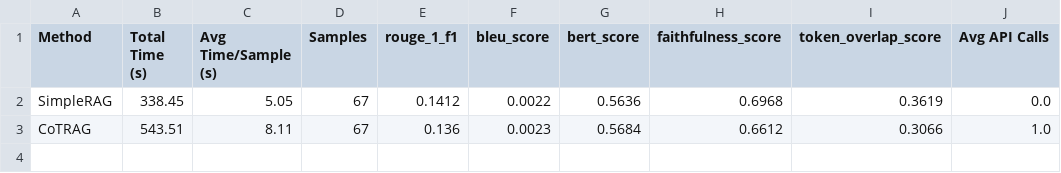
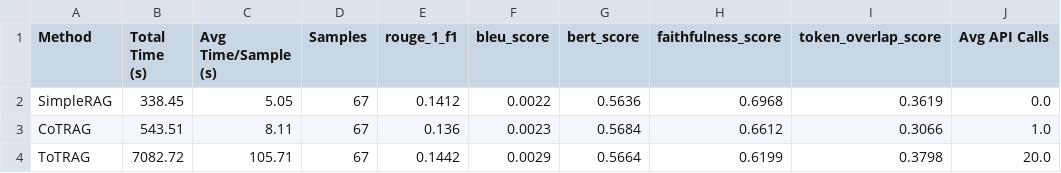
Before and after one commit to balajivenky06/RAG-Docstring, a CSV file: results/llama3_2_latest/comprehensive_rag_comparison_report.csv, drawn as a sheet; the diff names each change by its address in the sheet, - before the commit and + after, or states it on an @@ line.

Commit message:
llama3.2:latest RAG TOT Model results generated

```diff
--- a/results/llama3_2_latest/comprehensive_rag_comparison_report.csv
+++ b/results/llama3_2_latest/comprehensive_rag_comparison_report.csv
+row 4: ToTRAG | 7082.72 | 105.71 | 67 | 0.1442 | 0.0029 | 0.5664 | 0.6199 | 0.3798 | 20.0
```
Also changed, not shown: 11 other files.
